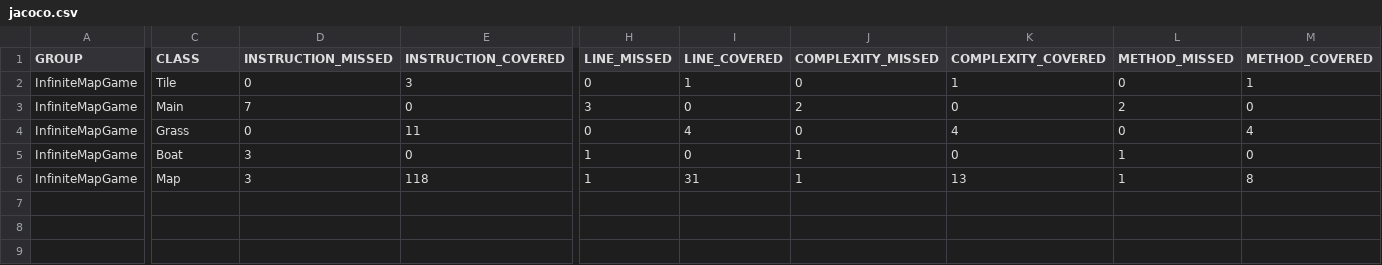
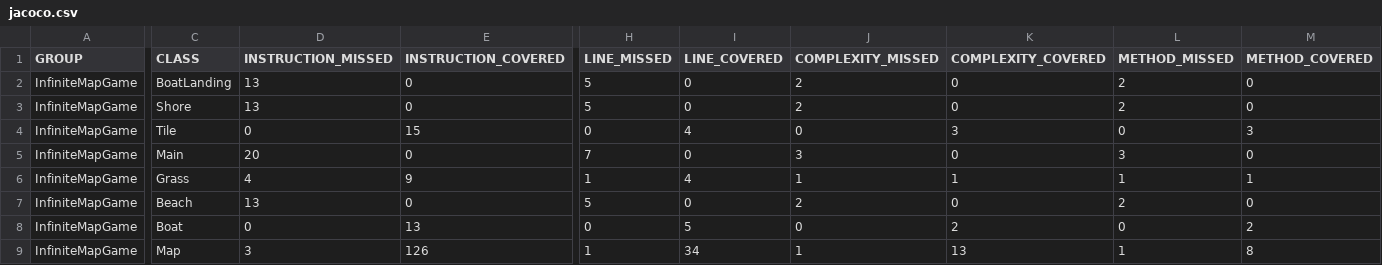
Before and after one commit to leigh966/InfiniteMapGame, a CSV file: target/site/jacoco/jacoco.csv, drawn as a sheet; only a part is shown, gaps mark what is left out; addresses are those after the commit; rows hold the shown columns only; the diff names each change by its address in the sheet, - before the commit and + after, or states it on an @@ line.

```diff
--- a/target/site/jacoco/jacoco.csv
+++ b/target/site/jacoco/jacoco.csv
+row 2: InfiniteMapGame | BoatLanding | 13 | 0 | 5 | 0 | 2 | 0 | 2 | 0
+row 3: InfiniteMapGame | Shore | 13 | 0 | 5 | 0 | 2 | 0 | 2 | 0
-E4 (INSTRUCTION_COVERED): 3
+E4 (INSTRUCTION_COVERED): 15
-I4 (LINE_COVERED): 1
+I4 (LINE_COVERED): 4
-K4 (COMPLEXITY_COVERED): 1
+K4 (COMPLEXITY_COVERED): 3
-M4 (METHOD_COVERED): 1
+M4 (METHOD_COVERED): 3
-D5 (INSTRUCTION_MISSED): 7
+D5 (INSTRUCTION_MISSED): 20
-H5 (LINE_MISSED): 3
+H5 (LINE_MISSED): 7
-J5 (COMPLEXITY_MISSED): 2
+J5 (COMPLEXITY_MISSED): 3
-L5 (METHOD_MISSED): 2
+L5 (METHOD_MISSED): 3
-D6 (INSTRUCTION_MISSED): 0
+D6 (INSTRUCTION_MISSED): 4
-E6 (INSTRUCTION_COVERED): 11
+E6 (INSTRUCTION_COVERED): 9
-H6 (LINE_MISSED): 0
+H6 (LINE_MISSED): 1
-J6 (COMPLEXITY_MISSED): 0
+J6 (COMPLEXITY_MISSED): 1
-K6 (COMPLEXITY_COVERED): 4
+K6 (COMPLEXITY_COVERED): 1
-L6 (METHOD_MISSED): 0
+L6 (METHOD_MISSED): 1
-M6 (METHOD_COVERED): 4
+M6 (METHOD_COVERED): 1
+row 7: InfiniteMapGame | Beach | 13 | 0 | 5 | 0 | 2 | 0 | 2 | 0
-D8 (INSTRUCTION_MISSED): 3
+D8 (INSTRUCTION_MISSED): 0
-E8 (INSTRUCTION_COVERED): 0
+E8 (INSTRUCTION_COVERED): 13
-H8 (LINE_MISSED): 1
+H8 (LINE_MISSED): 0
-I8 (LINE_COVERED): 0
+I8 (LINE_COVERED): 5
-J8 (COMPLEXITY_MISSED): 1
+J8 (COMPLEXITY_MISSED): 0
-K8 (COMPLEXITY_COVERED): 0
+K8 (COMPLEXITY_COVERED): 2
-L8 (METHOD_MISSED): 1
+L8 (METHOD_MISSED): 0
-M8 (METHOD_COVERED): 0
+M8 (METHOD_COVERED): 2
-E9 (INSTRUCTION_COVERED): 118
+E9 (INSTRUCTION_COVERED): 126
-I9 (LINE_COVERED): 31
+I9 (LINE_COVERED): 34
```
Also changed, not shown: 32 other files.
